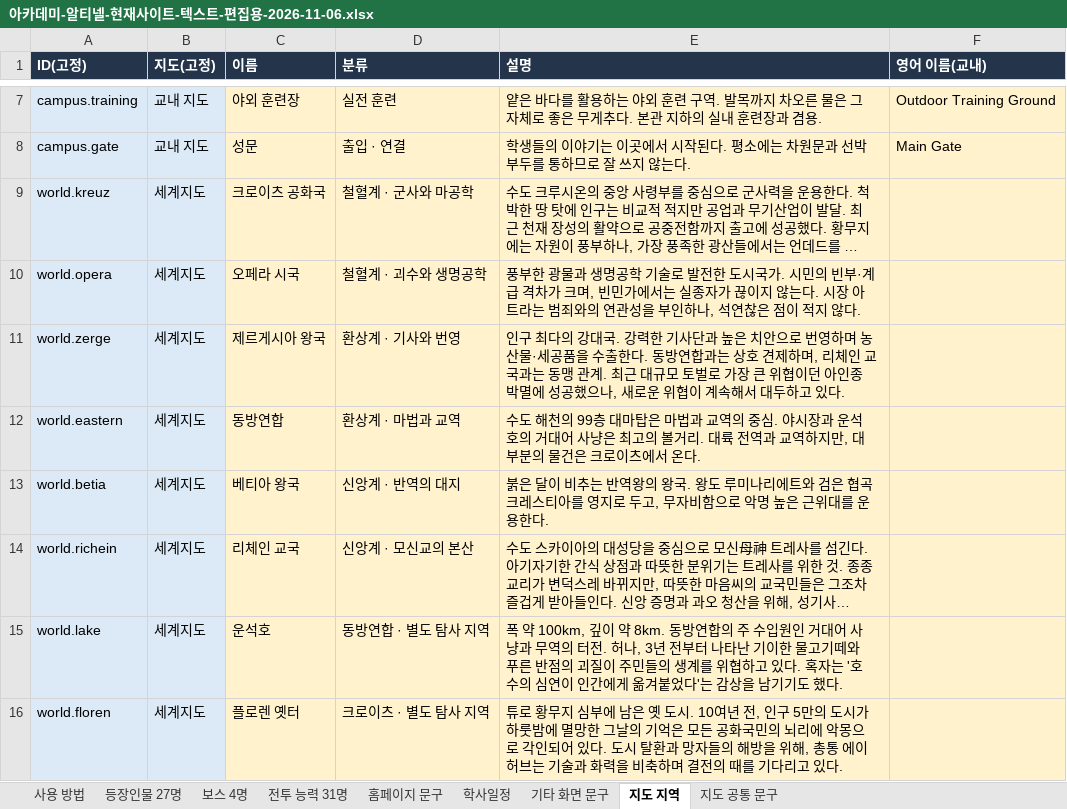
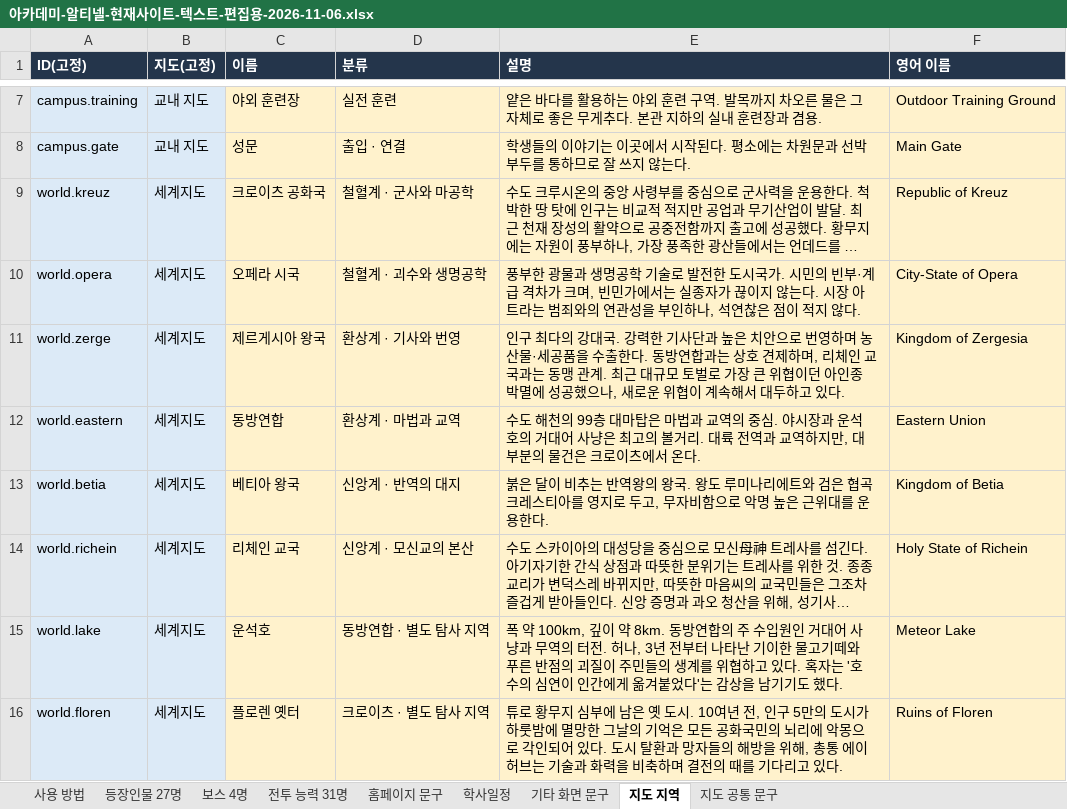
Before and after one commit to rhyuu4/altinel, an Excel workbook: editor/아카데미-알티넬-현재사이트-텍스트-편집용-2026-11-06.xlsx, sheet 지도 지역, drawn as a sheet; only a part is shown, gaps mark what is left out; long unchanged cells end in …; values as stored, in another font and other column widths than the file's, no borders; the diff names each change by its address in the sheet, - before the commit and + after, or states it on an @@ line.

```diff
--- a/editor/아카데미-알티넬-현재사이트-텍스트-편집용-2026-11-06.xlsx (sheet 지도 지역)
+++ b/editor/아카데미-알티넬-현재사이트-텍스트-편집용-2026-11-06.xlsx (sheet 지도 지역)
-F1: 영어 이름(교내)
+F1: 영어 이름
-F9 (영어 이름): (empty)
+F9 (영어 이름): Republic of Kreuz
-F10 (영어 이름): (empty)
+F10 (영어 이름): City-State of Opera
-F11 (영어 이름): (empty)
+F11 (영어 이름): Kingdom of Zergesia
-F12 (영어 이름): (empty)
+F12 (영어 이름): Eastern Union
-F13 (영어 이름): (empty)
+F13 (영어 이름): Kingdom of Betia
-F14 (영어 이름): (empty)
+F14 (영어 이름): Holy State of Richein
-F15 (영어 이름): (empty)
+F15 (영어 이름): Meteor Lake
-F16 (영어 이름): (empty)
+F16 (영어 이름): Ruins of Floren
```
Also changed, not shown: 6 other files.
